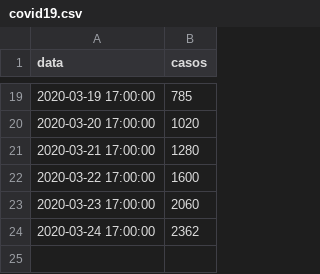
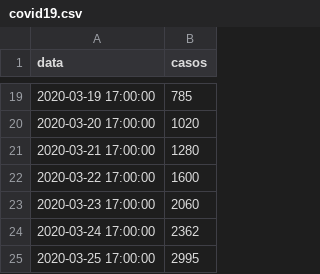
Before and after one commit to pedromartins200/covid19, a CSV file: covid19.csv, drawn as a sheet; only a part is shown, gaps mark what is left out.

```diff
--- a/covid19.csv
+++ b/covid19.csv
@@ -24 +24,2 @@ data,casos
 2020-03-24 17:00:00,2362
+2020-03-25 17:00:00,2995
```
Also changed, not shown: 1 other file.
